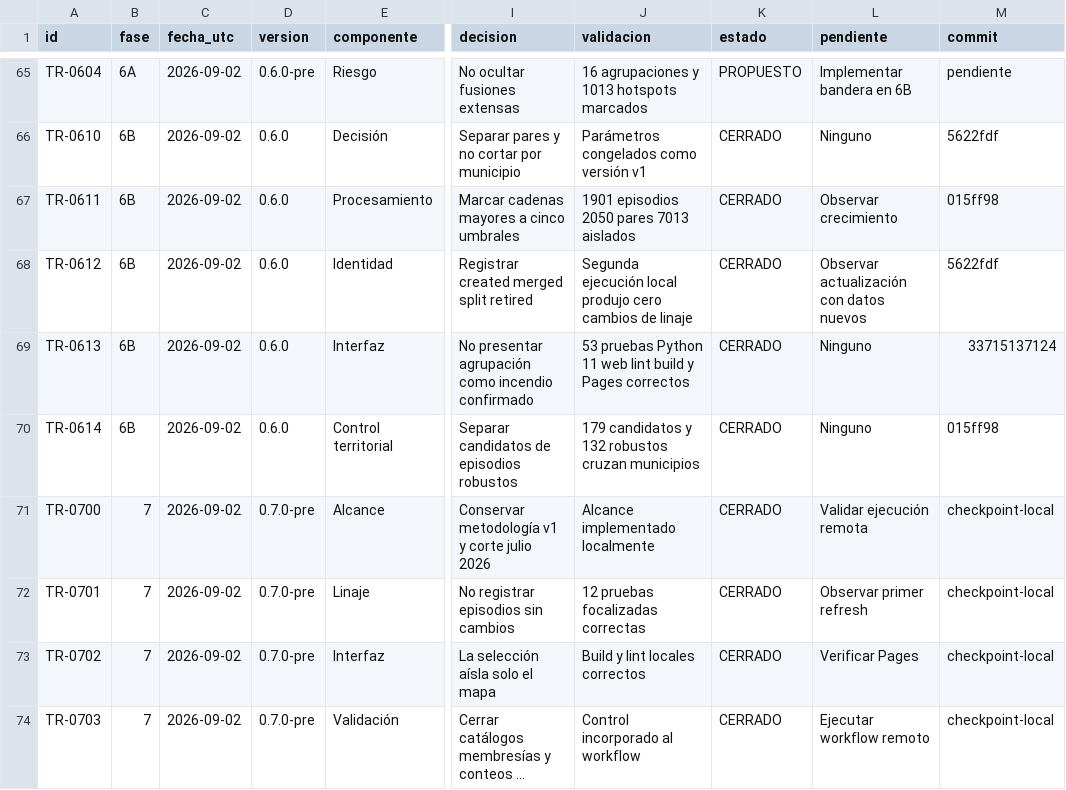
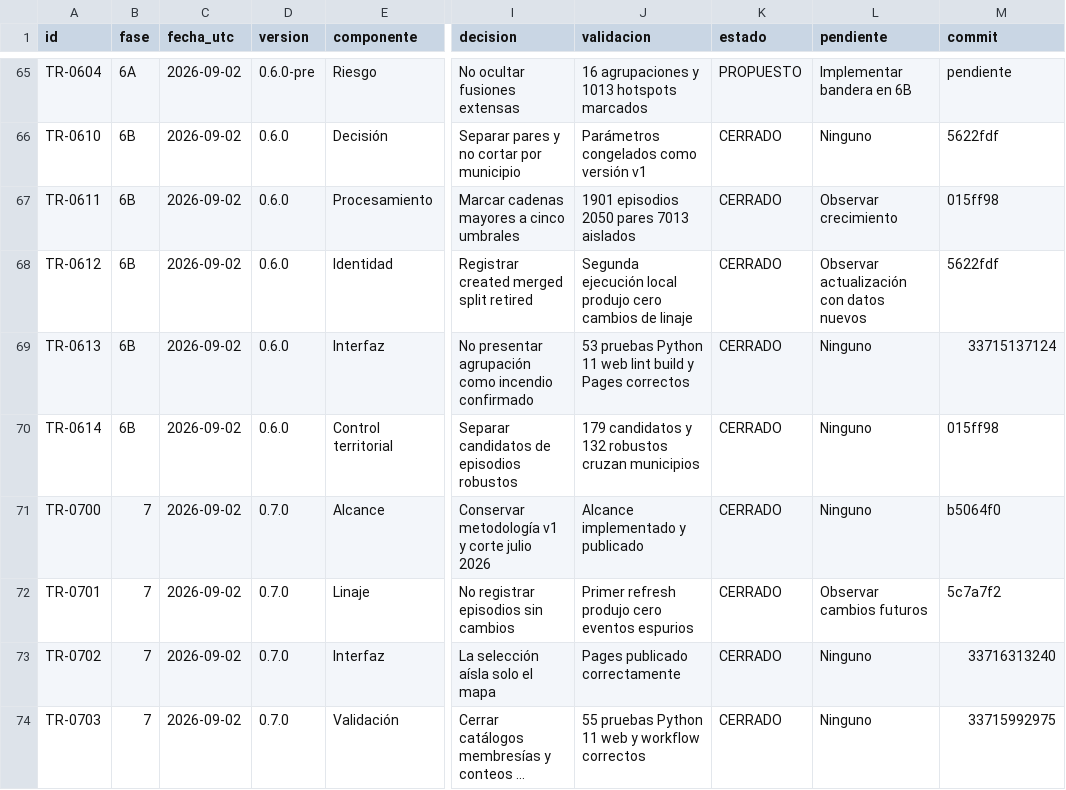
Before and after one commit to jcgomezga/puntos-calor-colombia-dashboard, a CSV file: docs/MATRIZ_TRAZABILIDAD.csv, drawn as a sheet; only a part is shown, gaps mark what is left out; long unchanged cells end in …; the diff names each change by its address in the sheet, - before the commit and + after, or states it on an @@ line.

Commit message:
docs: cerrar fase 7 y checkpoint 0.7.0

```diff
--- a/docs/MATRIZ_TRAZABILIDAD.csv
+++ b/docs/MATRIZ_TRAZABILIDAD.csv
-D71:D74 (version): 0.7.0-pre
+D71:D74 (version): 0.7.0
-J71 (validacion): Alcance implementado localmente
+J71 (validacion): Alcance implementado y publicado
-L71 (pendiente): Validar ejecución remota
+L71 (pendiente): Ninguno
-M71 (commit): checkpoint-local
+M71 (commit): b5064f0
-J72 (validacion): 12 pruebas focalizadas correctas
+J72 (validacion): Primer refresh produjo cero eventos espurios
-L72 (pendiente): Observar primer refresh
+L72 (pendiente): Observar cambios futuros
-M72 (commit): checkpoint-local
+M72 (commit): 5c7a7f2
-J73 (validacion): Build y lint locales correctos
+J73 (validacion): Pages publicado correctamente
-L73 (pendiente): Verificar Pages
+L73 (pendiente): Ninguno
-M73 (commit): checkpoint-local
+M73 (commit): 33716313240
-J74 (validacion): Control incorporado al workflow
+J74 (validacion): 55 pruebas Python 11 web y workflow correctos
-L74 (pendiente): Ejecutar workflow remoto
+L74 (pendiente): Ninguno
-M74 (commit): checkpoint-local
+M74 (commit): 33715992975
```
Also changed, not shown: 3 other files.
